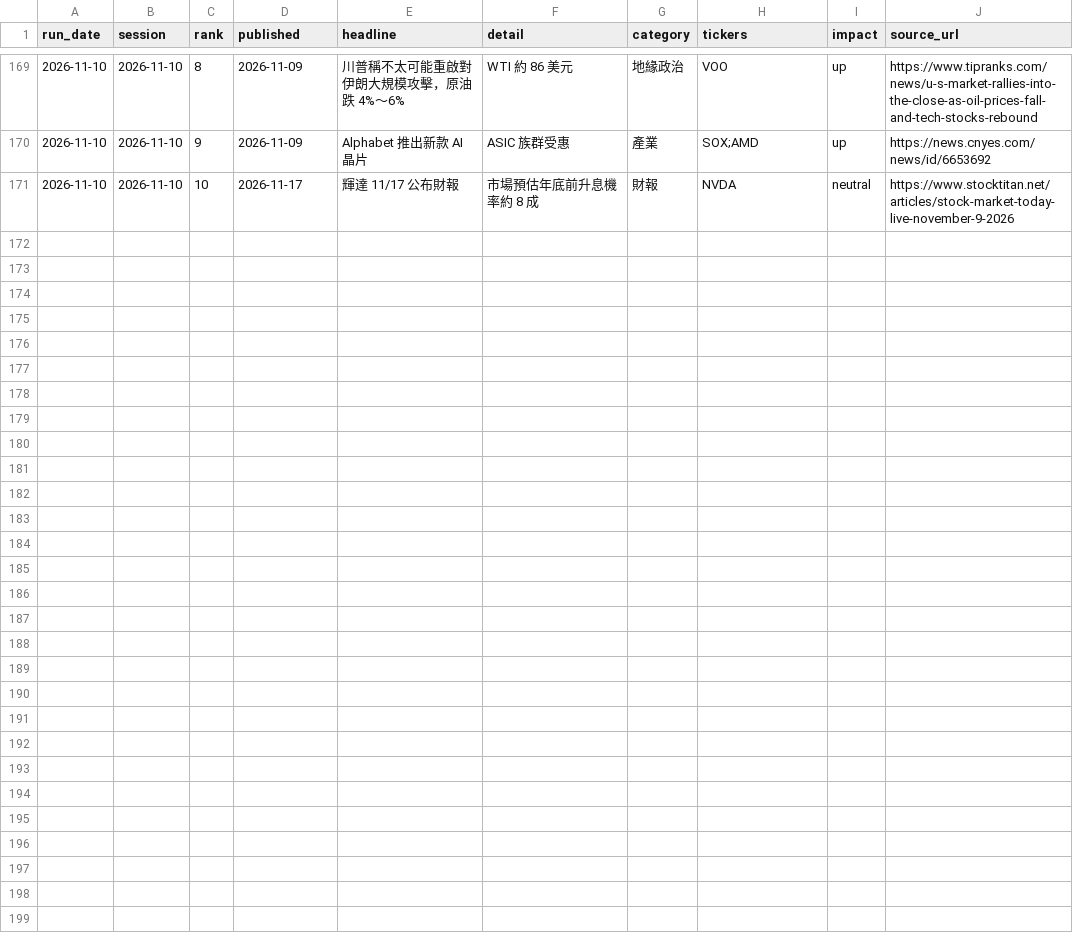
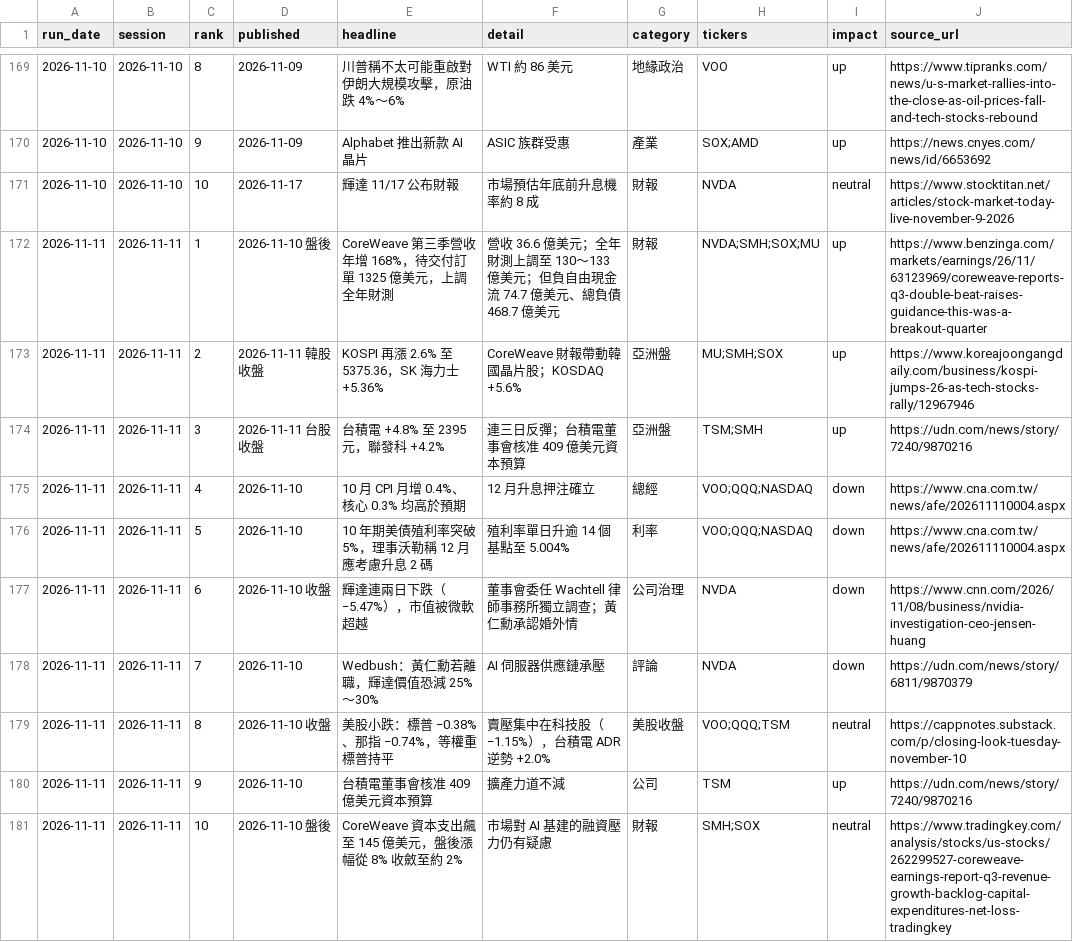
Before and after one commit to markwu831-prog/tw-stock-news, a CSV file: us/data/news_log.csv, drawn as a sheet; only a part is shown, gaps mark what is left out; the diff names each change by its address in the sheet, - before the commit and + after, or states it on an @@ line.

```diff
--- a/us/data/news_log.csv
+++ b/us/data/news_log.csv
+row 172: 2026-11-11 | 2026-11-11 | 1 | 2026-11-10 盤後 | CoreWeave 第三季營收年增 168%，待交付訂單 1325 億美元，上調全年財測 | 營收 36.6 億美元；全年財測上調至 130～133 億美元；但負自由現金流 74.7 億美元、總負債 468.7 億美元 | 財報 | NVDA;SMH;SOX;MU | up | https://www.benzinga.com/markets/earnings/26/11/63123969/coreweave-reports-q3-double-beat-raises-guidance-this-was-a-breakout-quarter
+row 173: 2026-11-11 | 2026-11-11 | 2 | 2026-11-11 韓股收盤 | KOSPI 再漲 2.6% 至 5375.36，SK 海力士 +5.36% | CoreWeave 財報帶動韓國晶片股；KOSDAQ +5.6% | 亞洲盤 | MU;SMH;SOX | up | https://www.koreajoongangdaily.com/business/kospi-jumps-26-as-tech-stocks-rally/12967946
+row 174: 2026-11-11 | 2026-11-11 | 3 | 2026-11-11 台股收盤 | 台積電 +4.8% 至 2395 元，聯發科 +4.2% | 連三日反彈；台積電董事會核准 409 億美元資本預算 | 亞洲盤 | TSM;SMH | up | https://udn.com/news/story/7240/9870216
+row 175: 2026-11-11 | 2026-11-11 | 4 | 2026-11-10 | 10 月 CPI 月增 0.4%、核心 0.3% 均高於預期 | 12 月升息押注確立 | 總經 | VOO;QQQ;NASDAQ | down | https://www.cna.com.tw/news/afe/202611110004.aspx
+row 176: 2026-11-11 | 2026-11-11 | 5 | 2026-11-10 | 10 年期美債殖利率突破 5%，理事沃勒稱 12 月應考慮升息 2 碼 | 殖利率單日升逾 14 個基點至 5.004% | 利率 | VOO;QQQ;NASDAQ | down | https://www.cna.com.tw/news/afe/202611110004.aspx
+row 177: 2026-11-11 | 2026-11-11 | 6 | 2026-11-10 收盤 | 輝達連兩日下跌（−5.47%），市值被微軟超越 | 董事會委任 Wachtell 律師事務所獨立調查；黃仁勳承認婚外情 | 公司治理 | NVDA | down | https://www.cnn.com/2026/11/08/business/nvidia-investigation-ceo-jensen-huang
+row 178: 2026-11-11 | 2026-11-11 | 7 | 2026-11-10 | Wedbush：黃仁勳若離職，輝達價值恐減 25%～30% | AI 伺服器供應鏈承壓 | 評論 | NVDA | down | https://udn.com/news/story/6811/9870379
+row 179: 2026-11-11 | 2026-11-11 | 8 | 2026-11-10 收盤 | 美股小跌：標普 −0.38%、那指 −0.74%，等權重標普持平 | 賣壓集中在科技股（−1.15%），台積電 ADR 逆勢 +2.0% | 美股收盤 | VOO;QQQ;TSM | neutral | https://cappnotes.substack.com/p/closing-look-tuesday-november-10
+row 180: 2026-11-11 | 2026-11-11 | 9 | 2026-11-10 | 台積電董事會核准 409 億美元資本預算 | 擴產力道不減 | 公司 | TSM | up | https://udn.com/news/story/7240/9870216
+row 181: 2026-11-11 | 2026-11-11 | 10 | 2026-11-10 盤後 | CoreWeave 資本支出飆至 145 億美元，盤後漲幅從 8% 收斂至約 2% | 市場對 AI 基建的融資壓力仍有疑慮 | 財報 | SMH;SOX | neutral | https://www.tradingkey.com/analysis/stocks/us-stocks/262299527-coreweave-earnings-report-q3-revenue-growth-backlog-capital-expenditures-net-loss-tradingkey
```
Also changed, not shown: us/data/predictions_daily.csv, 1 other file.
